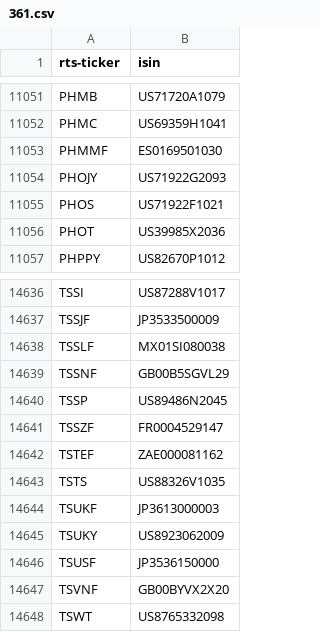
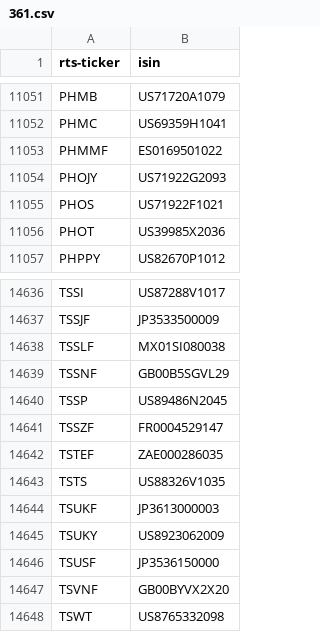
Before and after one commit to tradingview-dev/idc-expchains, a CSV file: isin/361.csv, drawn as a sheet; only a part is shown, gaps mark what is left out.

Commit message:
Autocommit isin

```diff
--- a/isin/361.csv
+++ b/isin/361.csv
@@ -11052,3 +11052,3 @@ PHMB,US71720A1079
 PHMC,US69359H1041
-PHMMF,ES0169501030
+PHMMF,ES0169501022
 PHOJY,US71922G2093
@@ -14641,3 +14641,3 @@ TSSP,US89486N2045
 TSSZF,FR0004529147
-TSTEF,ZAE000081162
+TSTEF,ZAE000286035
 TSTS,US88326V1035
```
Also changed, not shown: isin/713.csv, isin/911.csv, 6 other files.
